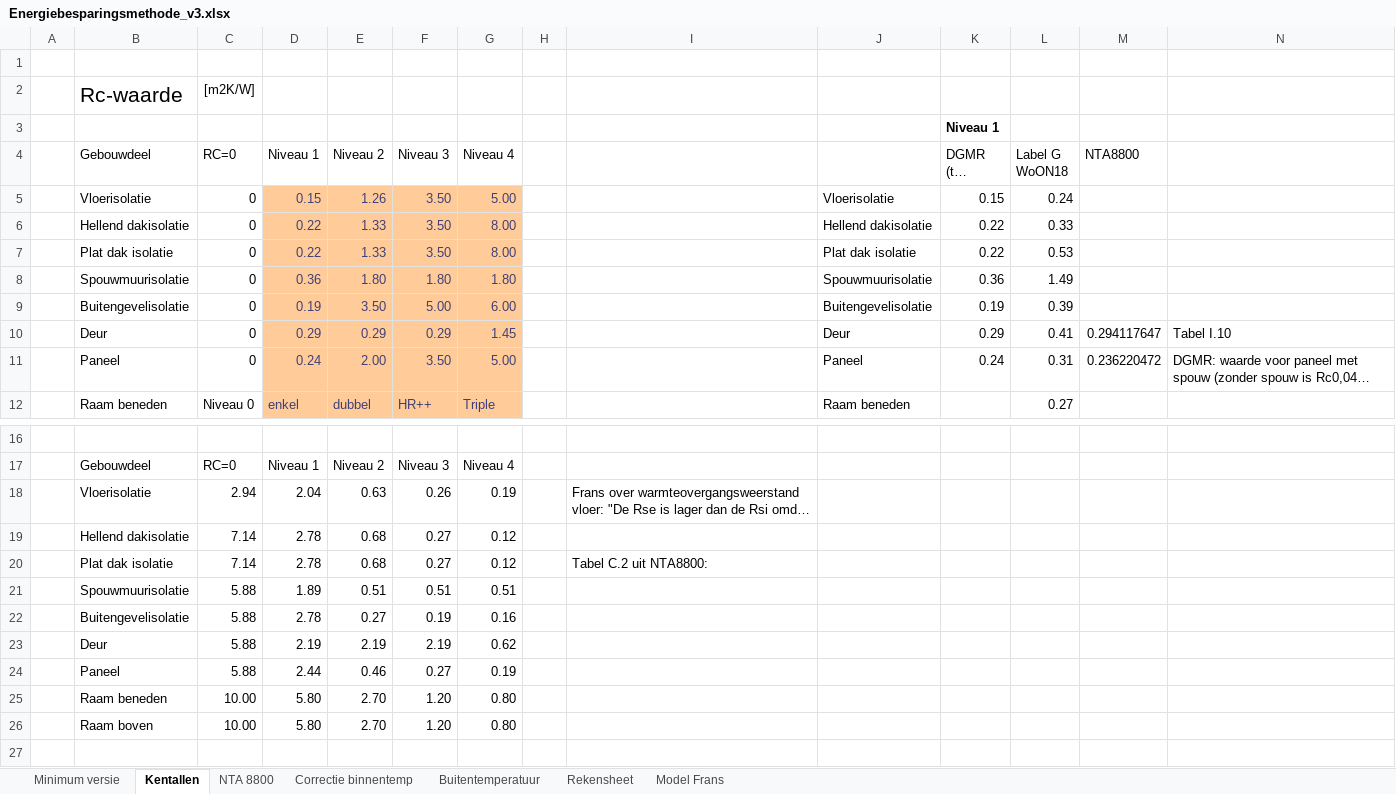
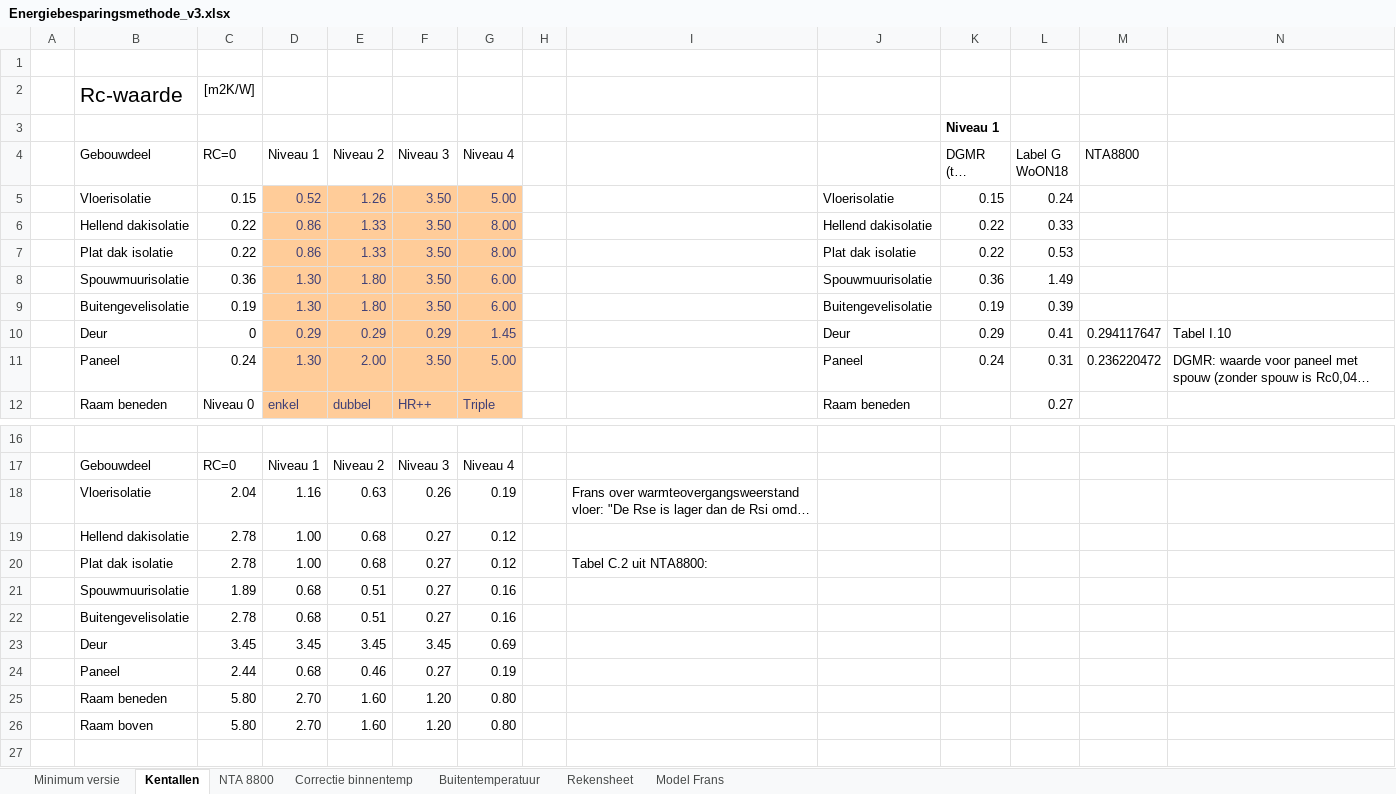
Before and after one commit to RuudvandenWijngaart/VestaDV, an Excel workbook: isolatie/Energiebesparingsmethode_v3.xlsx, sheet Kentallen, drawn as a sheet; only a part is shown, gaps mark what is left out; long unchanged cells end in …; values as stored, in another font and other column widths than the file's, no borders; charts and pictures and table styles not drawn; removed rows and columns are numbered as before the commit, all else as after; rows hold the shown columns only; the diff covers the shown part only; the diff names each change by its address in the sheet, - before the commit and + after, or states it on an @@ line.

Commit message:
nieuwe rc waarden

```diff
--- a/isolatie/Energiebesparingsmethode_v3.xlsx (sheet Kentallen)
+++ b/isolatie/Energiebesparingsmethode_v3.xlsx (sheet Kentallen)
-C5 (RC=0): 0
+C5 (RC=0): 0.15
-D5 (Niveau 1): 0.15
+D5 (Niveau 1): 0.52
-C6:C7 (RC=0): 0
+C6:C7 (RC=0): 0.22
-D6:D7 (Niveau 1): 0.22
+D6:D7 (Niveau 1): 0.86
-C8 (RC=0): 0
+C8 (RC=0): 0.36
-D8 (Niveau 1): 0.36
+D8 (Niveau 1): 1.30
-F8 (Niveau 3): 1.80
+F8 (Niveau 3): 3.50
-G8 (Niveau 4): 1.80
+G8 (Niveau 4): 6.00
-C9 (RC=0): 0
+C9 (RC=0): 0.19
-D9 (Niveau 1): 0.19
+D9 (Niveau 1): 1.30
-E9 (Niveau 2): 3.50
+E9 (Niveau 2): 1.80
-F9 (Niveau 3): 5.00
+F9 (Niveau 3): 3.50
-C11 (RC=0): 0
+C11 (RC=0): 0.24
-D11 (Niveau 1): 0.24
+D11 (Niveau 1): 1.30
-C18 (RC=0): 2.94
+C18 (RC=0): 2.04
-D18 (Niveau 1): 2.04
+D18 (Niveau 1): 1.16
-C19:C20 (RC=0): 7.14
+C19:C20 (RC=0): 2.78
-D19:D20 (Niveau 1): 2.78
+D19:D20 (Niveau 1): 1.00
-row 21:  | Spouwmuurisolatie | 5.88 | 1.89 | 0.51 | 0.51 | 0.51
-row 22:  | Buitengevelisolatie | 5.88 | 2.78 | 0.27 | 0.19 | 0.16
-row 23:  | Deur | 5.88 | 2.19 | 2.19 | 2.19 | 0.62
+row 21:  | Spouwmuurisolatie | 1.89 | 0.68 | 0.51 | 0.27 | 0.16
+row 22:  | Buitengevelisolatie | 2.78 | 0.68 | 0.51 | 0.27 | 0.16
+row 23:  | Deur | 3.45 | 3.45 | 3.45 | 3.45 | 0.69
-C24 (RC=0): 5.88
+C24 (RC=0): 2.44
-D24 (Niveau 1): 2.44
+D24 (Niveau 1): 0.68
-C25:C26 (RC=0): 10.00
+C25:C26 (RC=0): 5.80
-D25:D26 (Niveau 1): 5.80
+D25:D26 (Niveau 1): 2.70
-E25:E26 (Niveau 2): 2.70
+E25:E26 (Niveau 2): 1.60
```
Also changed, not shown: 10 added rows, 10 removed rows and 6 edited cells elsewhere in this sheet, sheet Rekensheet, sheet Minimum versie, charts or pictures.
